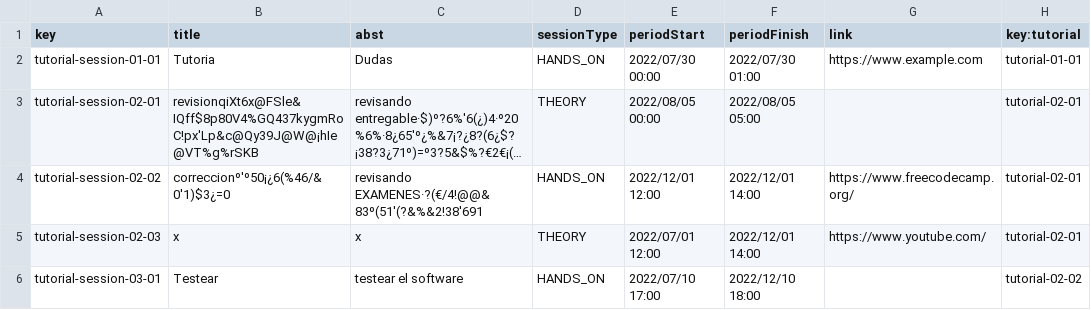
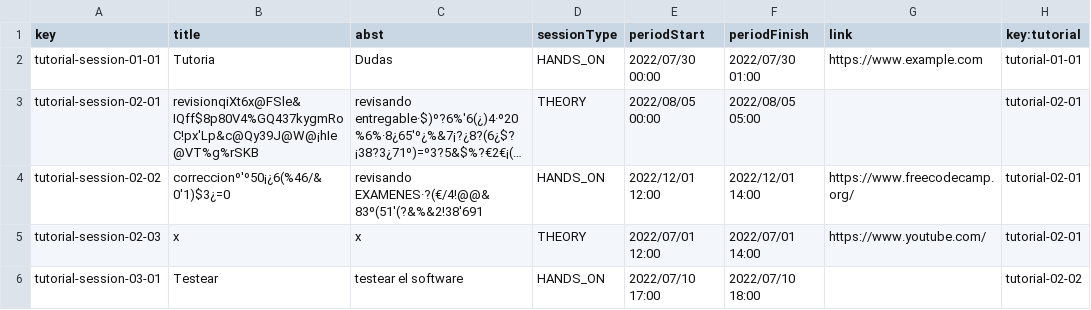
Before and after one commit to josrojrom1/C1.04.02, a CSV file: src/main/webapp/WEB-INF/resources/sample-data/tutorial-session.csv, drawn as a sheet; long unchanged cells end in …; the diff names each change by its address in the sheet, - before the commit and + after, or states it on an @@ line.

```diff
--- a/src/main/webapp/WEB-INF/resources/sample-data/tutorial-session.csv
+++ b/src/main/webapp/WEB-INF/resources/sample-data/tutorial-session.csv
-F5 (periodFinish): 2022/12/01 14:00
+F5 (periodFinish): 2022/07/01 14:00
-F6 (periodFinish): 2022/12/10 18:00
+F6 (periodFinish): 2022/07/10 18:00
```
Also changed, not shown: 21 other files.
